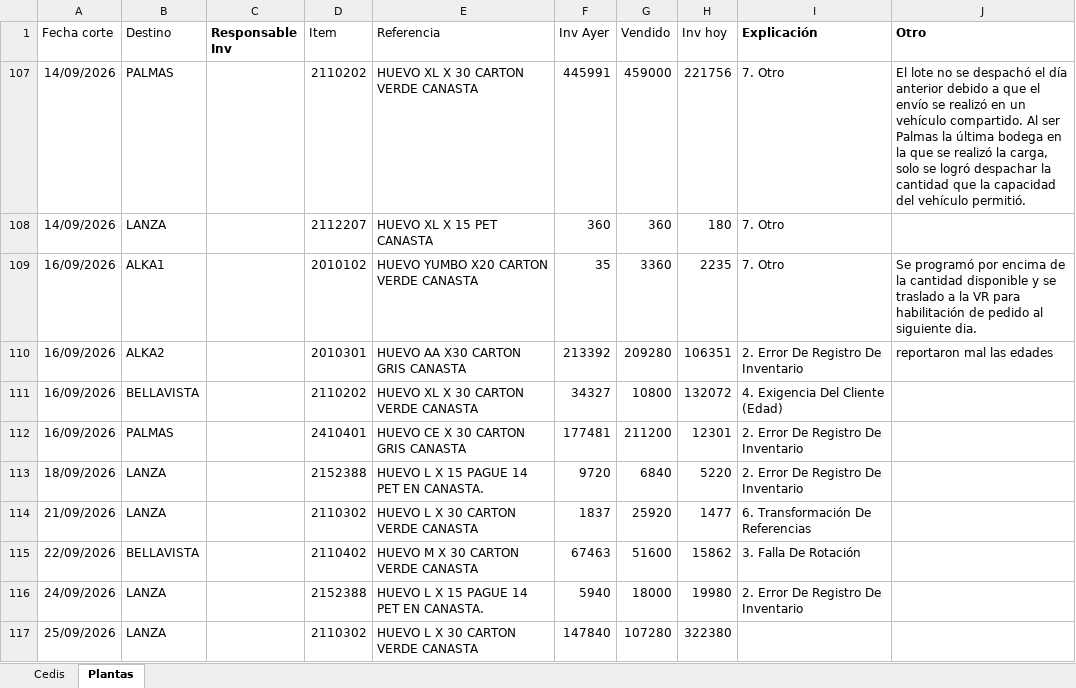
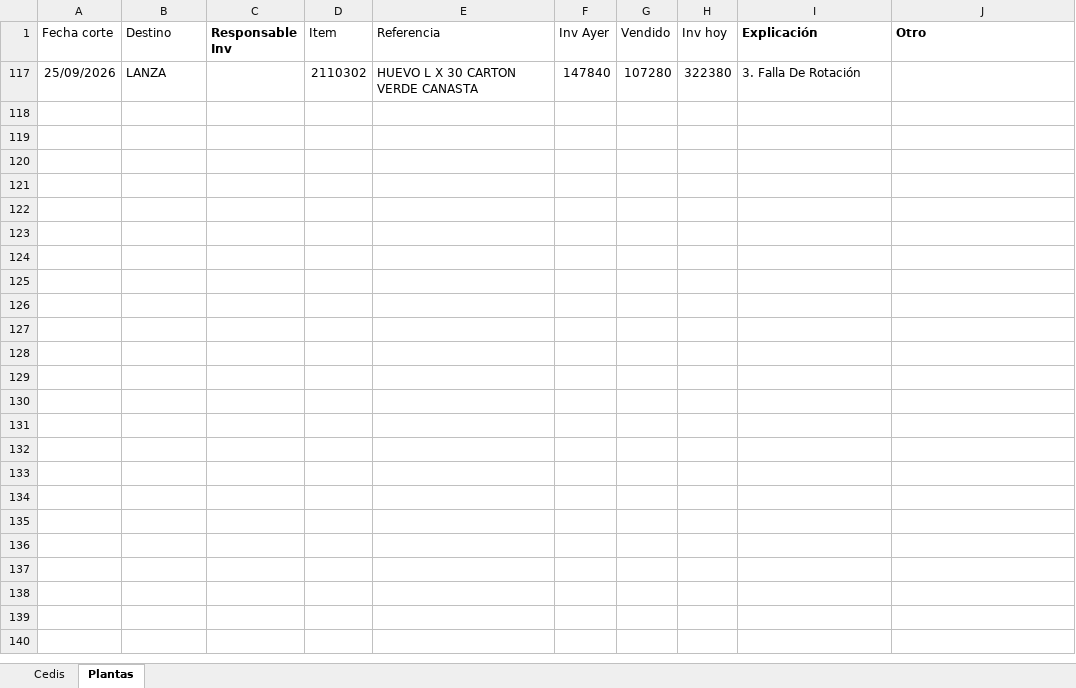
Before and after one commit to CamiVargas25/Inventarios, an Excel workbook: BD Rupturas.xlsx, sheet Plantas, drawn as a sheet; values as stored, in another font and other column widths than the file's, no borders; charts and pictures and table styles not drawn; the diff names each change by its address in the sheet, - before the commit and + after, or states it on an @@ line.

```diff
--- a/BD Rupturas.xlsx (sheet Plantas)
+++ b/BD Rupturas.xlsx (sheet Plantas)
@@ row 107 hidden: 14/09/2026 | PALMAS |  | 2110202 | HUEVO XL X 30 CARTON VERDE CANASTA | 445991 | 459000 | 221756 | 7. Otro | El lote no se despachó el día anterior debido a que el envío se realizó en un vehículo compartido. Al ser Palmas la última bodega en la que se realizó la carga, solo se logró despachar la cantidad que la capacidad del vehículo permitió. @@
@@ row 108 hidden: 14/09/2026 | LANZA |  | 2112207 | HUEVO XL X 15 PET CANASTA | 360 | 360 | 180 | 7. Otro @@
@@ row 109 hidden: 16/09/2026 | ALKA1 |  | 2010102 | HUEVO YUMBO X20 CARTON VERDE CANASTA | 35 | 3360 | 2235 | 7. Otro | Se programó por encima de la cantidad disponible y se traslado a la VR para habilitación de pedido al siguiente dia. @@
@@ row 110 hidden: 16/09/2026 | ALKA2 |  | 2010301 | HUEVO AA X30 CARTON GRIS CANASTA | 213392 | 209280 | 106351 | 2. Error De Registro De Inventario | reportaron mal las edades @@
@@ row 111 hidden: 16/09/2026 | BELLAVISTA |  | 2110202 | HUEVO XL X 30 CARTON VERDE CANASTA | 34327 | 10800 | 132072 | 4. Exigencia Del Cliente (Edad) @@
@@ row 112 hidden: 16/09/2026 | PALMAS |  | 2410401 | HUEVO CE X 30 CARTON GRIS CANASTA | 177481 | 211200 | 12301 | 2. Error De Registro De Inventario @@
@@ row 113 hidden: 18/09/2026 | LANZA |  | 2152388 | HUEVO L X 15 PAGUE 14 PET EN CANASTA. | 9720 | 6840 | 5220 | 2. Error De Registro De Inventario @@
@@ row 114 hidden: 21/09/2026 | LANZA |  | 2110302 | HUEVO L X 30 CARTON VERDE CANASTA | 1837 | 25920 | 1477 | 6. Transformación De Referencias @@
@@ row 115 hidden: 22/09/2026 | BELLAVISTA |  | 2110402 | HUEVO M X 30 CARTON VERDE CANASTA | 67463 | 51600 | 15862 | 3. Falla De Rotación @@
@@ row 116 hidden: 24/09/2026 | LANZA |  | 2152388 | HUEVO L X 15 PAGUE 14 PET EN CANASTA. | 5940 | 18000 | 19980 | 2. Error De Registro De Inventario @@
-I117 (Explicación): (empty)
+I117 (Explicación): 3. Falla De Rotación
```
Also changed, not shown: sheet Cedis.
